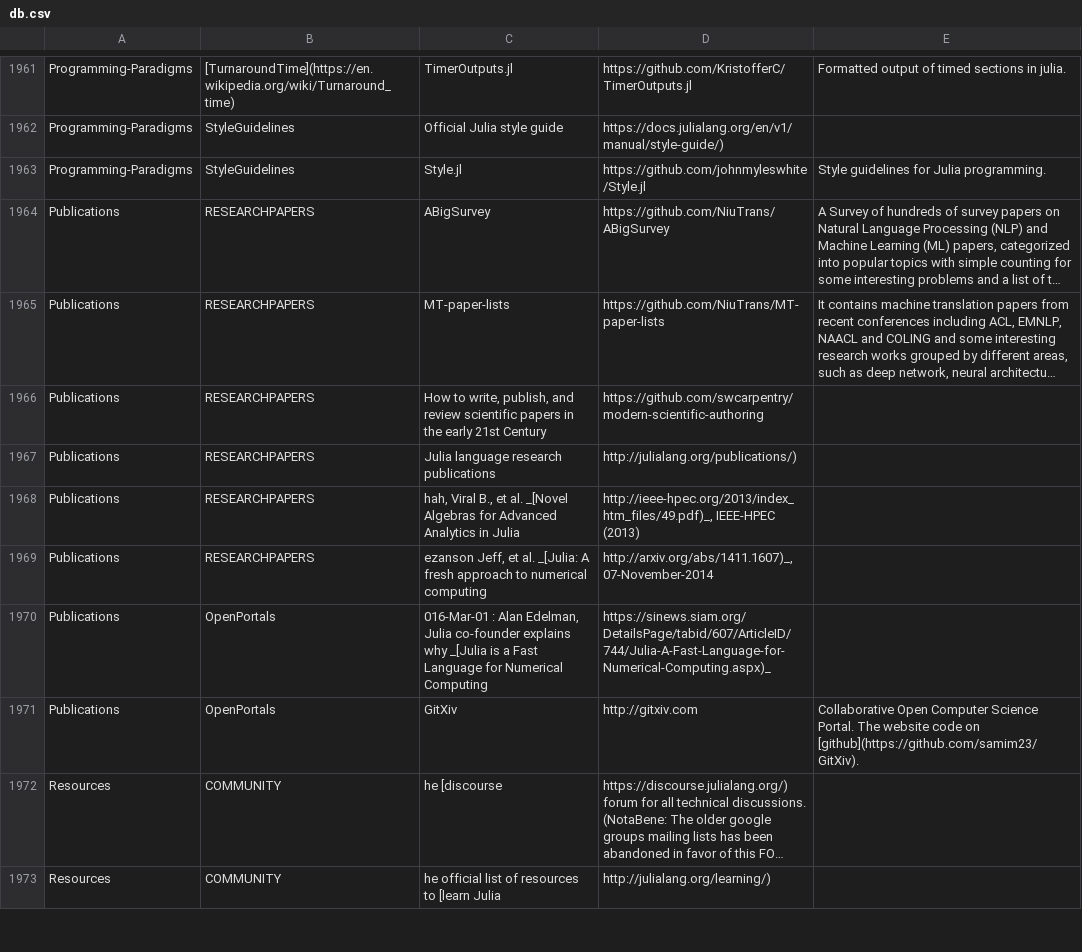
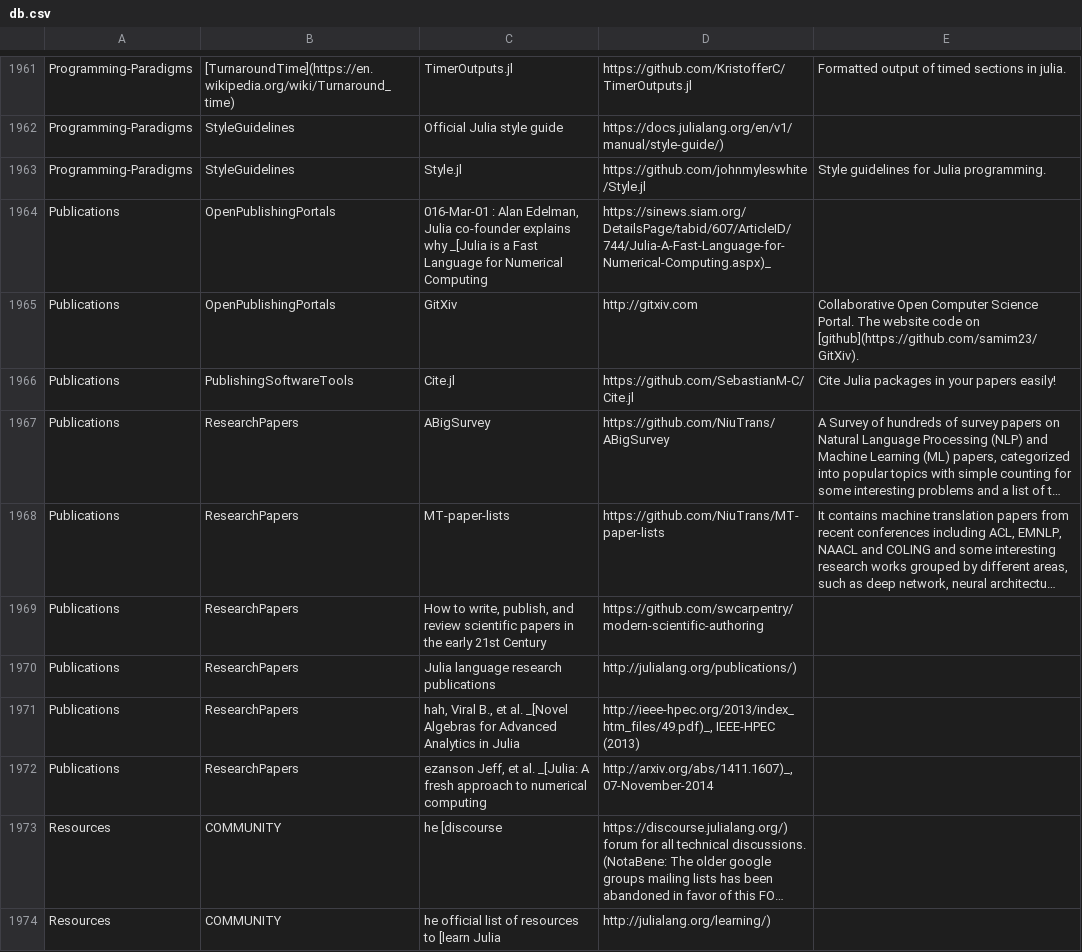
Before and after one commit to svaksha/Julia.jl, a CSV file: db.csv, drawn as a sheet; only a part is shown, gaps mark what is left out; long unchanged cells end in …; removed rows and columns are numbered as before the commit, all else as after; the diff names each change by its address in the sheet, - before the commit and + after, or states it on an @@ line.

Commit message:
SebastianM-C/Cite.jl

```diff
--- a/db.csv
+++ b/db.csv
+row 1964: Publications | OpenPublishingPortals | 016-Mar-01 : Alan Edelman, Julia co-founder explains why _[Julia is a Fast Language for Numerical Computing | https://sinews.siam.org/DetailsPage/tabid/607/ArticleID/744/Julia-A-Fast-Language-for-Numerical-Computing.aspx)_
+row 1965: Publications | OpenPublishingPortals | GitXiv | http://gitxiv.com | Collaborative Open Computer Science Portal. The website code on [github](https://github.com/samim23/GitXiv).
+row 1966: Publications | PublishingSoftwareTools | Cite.jl | https://github.com/SebastianM-C/Cite.jl | Cite Julia packages in your papers easily!
-B1967:B1972: RESEARCHPAPERS
+B1967:B1972: ResearchPapers
-row 1970: Publications | OpenPortals | 016-Mar-01 : Alan Edelman, Julia co-founder explains why _[Julia is a Fast Language for Numerical Computing | https://sinews.siam.org/DetailsPage/tabid/607/ArticleID/744/Julia-A-Fast-Language-for-Numerical-Computing.aspx)_
-row 1971: Publications | OpenPortals | GitXiv | http://gitxiv.com | Collaborative Open Computer Science Portal. The website code on [github](https://github.com/samim23/GitXiv).
```
Also changed, not shown: 1 other file.
